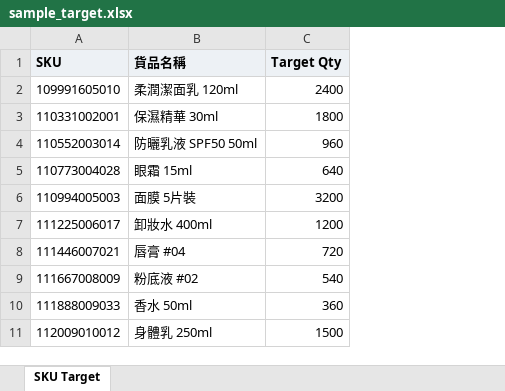
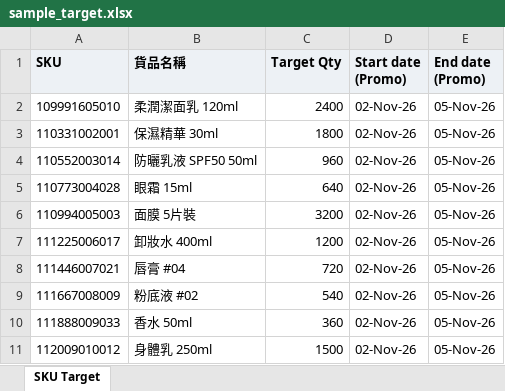
Before and after one commit to rickyyue315/promotionportal, an Excel workbook: samples/sample_target.xlsx, sheet SKU Target, drawn as a sheet; values as stored, in another font and other column widths than the file's, no borders; the diff names each change by its address in the sheet, - before the commit and + after, or states it on an @@ line.

Commit message:
Read the promo window from the target file and drop the MOQ noise
The target sheet already prints Start date (Promo) / End date (Promo) on its
lines, so take the window from there by default and leave the form dates as
the fallback for a file that carries none. A typed date that disagrees with
the sheet is overridden but reported, and params.promo_source says which one
was used so the result page and the export can label it.

A leftover MOQ column in that same file is no longer detected or reported:
MOQ only means something on the stock file, and the warning fired on every
run for files that still carry the old template.

```diff
--- a/samples/sample_target.xlsx (sheet SKU Target)
+++ b/samples/sample_target.xlsx (sheet SKU Target)
+column D (Start date (Promo)), rows 2-11: all 02-Nov-26
+column E (End date (Promo)), rows 2-11: all 05-Nov-26
```
Also changed, not shown: 10 other files.
